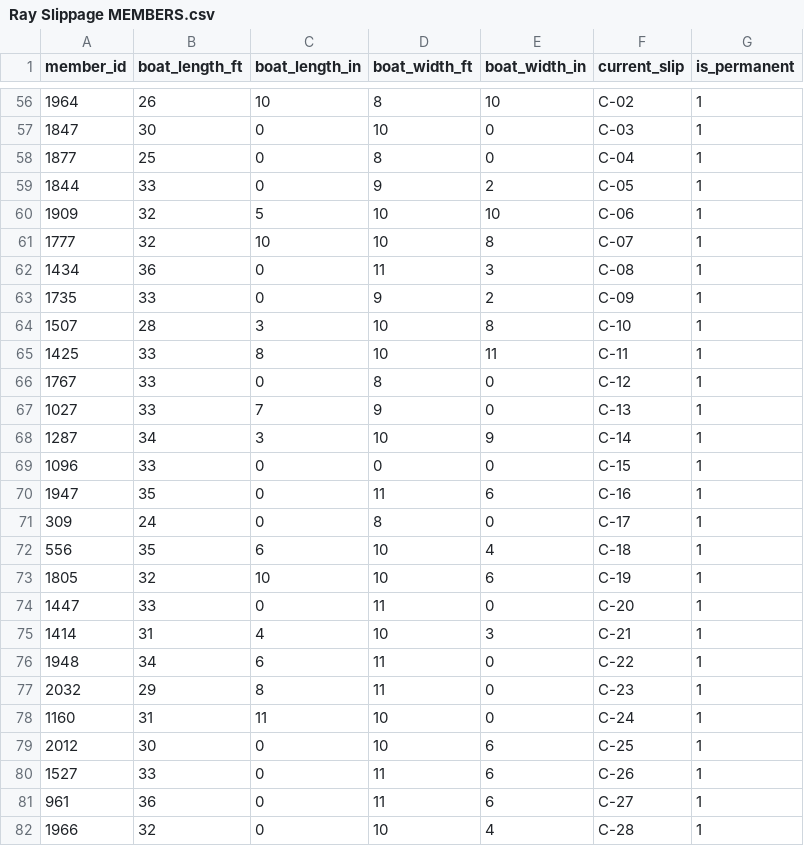
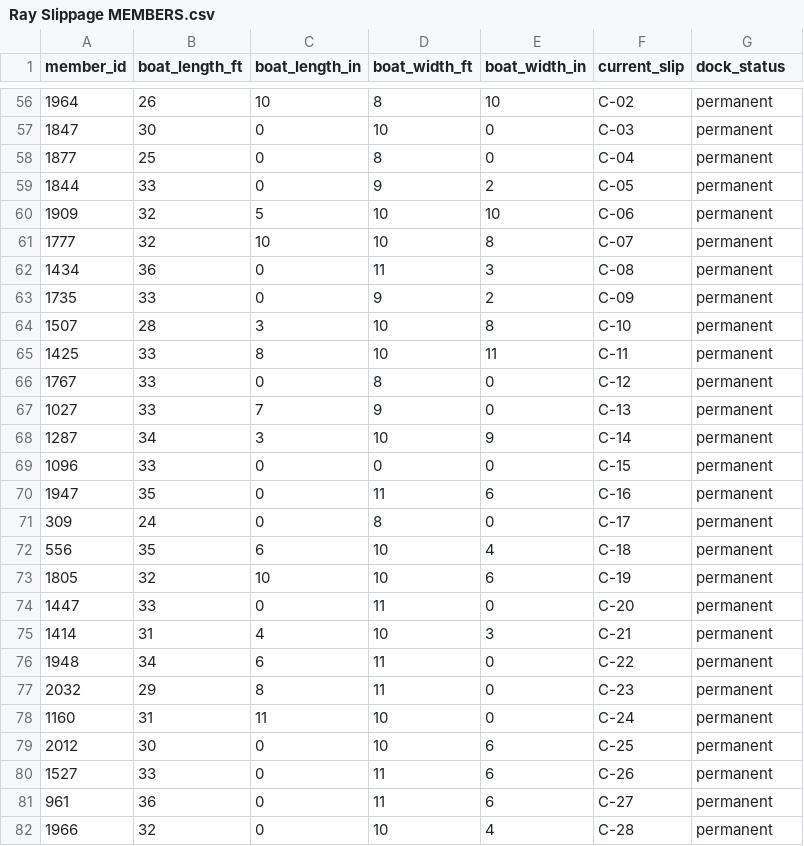
Before and after one commit to RayParkerBassPlayer/slippage, a CSV file: Ray Slippage MEMBERS.csv, drawn as a sheet; only a part is shown, gaps mark what is left out; the diff covers the shown part only.

Commit message:
Replace NEW status with TEMPORARY and update CSV dock_status field
- Rename Assignment::Status::NEW to Assignment::Status::TEMPORARY
- Update CSV field: is_permanent -> dock_status with values:
  - 1 -> permanent
  - 2 -> year-off
  - 3 -> waiting-list
  - 4 -> temporary
  - 0 -> unassigned
- UNASSIGNED members who get a slip now receive TEMPORARY status
- Update all documentation (README.md, ASSIGNMENT_RULES.md, WARP.md)
- Update tests to use TEMPORARY status
- All tests passing (143 assertions in 39 test cases)

```diff
--- a/Ray Slippage MEMBERS.csv
+++ b/Ray Slippage MEMBERS.csv
@@ -1 +1 @@
-member_id,boat_length_ft,boat_length_in,boat_width_ft,boat_width_in,current_slip,is_permanent
+member_id,boat_length_ft,boat_length_in,boat_width_ft,boat_width_in,current_slip,dock_status
@@ -56,27 +56,27 @@ member_id,boat_length_ft,boat_length_in,boat_width_ft,boat_width_in,current_slip
-1964,26,10,8,10,C-02,1
-1847,30,0,10,0,C-03,1
-1877,25,0,8,0,C-04,1
-1844,33,0,9,2,C-05,1
-1909,32,5,10,10,C-06,1
-1777,32,10,10,8,C-07,1
-1434,36,0,11,3,C-08,1
-1735,33,0,9,2,C-09,1
-1507,28,3,10,8,C-10,1
-1425,33,8,10,11,C-11,1
-1767,33,0,8,0,C-12,1
-1027,33,7,9,0,C-13,1
-1287,34,3,10,9,C-14,1
-1096,33,0,0,0,C-15,1
-1947,35,0,11,6,C-16,1
-309,24,0,8,0,C-17,1
-556,35,6,10,4,C-18,1
-1805,32,10,10,6,C-19,1
-1447,33,0,11,0,C-20,1
-1414,31,4,10,3,C-21,1
-1948,34,6,11,0,C-22,1
-2032,29,8,11,0,C-23,1
-1160,31,11,10,0,C-24,1
-2012,30,0,10,6,C-25,1
-1527,33,0,11,6,C-26,1
-961,36,0,11,6,C-27,1
-1966,32,0,10,4,C-28,1
+1964,26,10,8,10,C-02,permanent
+1847,30,0,10,0,C-03,permanent
+1877,25,0,8,0,C-04,permanent
+1844,33,0,9,2,C-05,permanent
+1909,32,5,10,10,C-06,permanent
+1777,32,10,10,8,C-07,permanent
+1434,36,0,11,3,C-08,permanent
+1735,33,0,9,2,C-09,permanent
+1507,28,3,10,8,C-10,permanent
+1425,33,8,10,11,C-11,permanent
+1767,33,0,8,0,C-12,permanent
+1027,33,7,9,0,C-13,permanent
+1287,34,3,10,9,C-14,permanent
+1096,33,0,0,0,C-15,permanent
+1947,35,0,11,6,C-16,permanent
+309,24,0,8,0,C-17,permanent
+556,35,6,10,4,C-18,permanent
+1805,32,10,10,6,C-19,permanent
+1447,33,0,11,0,C-20,permanent
+1414,31,4,10,3,C-21,permanent
+1948,34,6,11,0,C-22,permanent
+2032,29,8,11,0,C-23,permanent
+1160,31,11,10,0,C-24,permanent
+2012,30,0,10,6,C-25,permanent
+1527,33,0,11,6,C-26,permanent
+961,36,0,11,6,C-27,permanent
+1966,32,0,10,4,C-28,permanent
```
Also changed, not shown: 115 edited cells elsewhere in this file, 6 other files.
